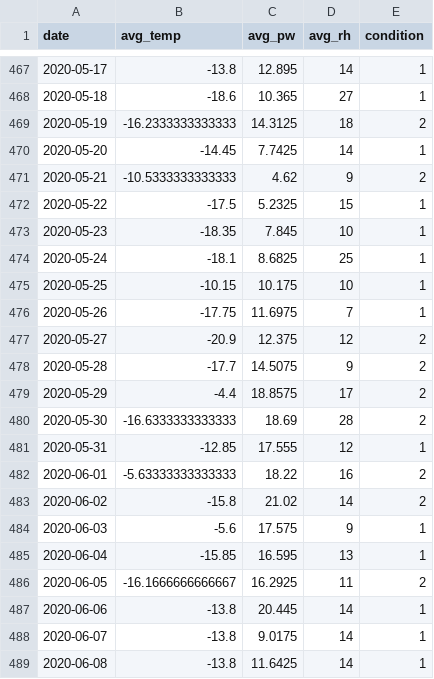
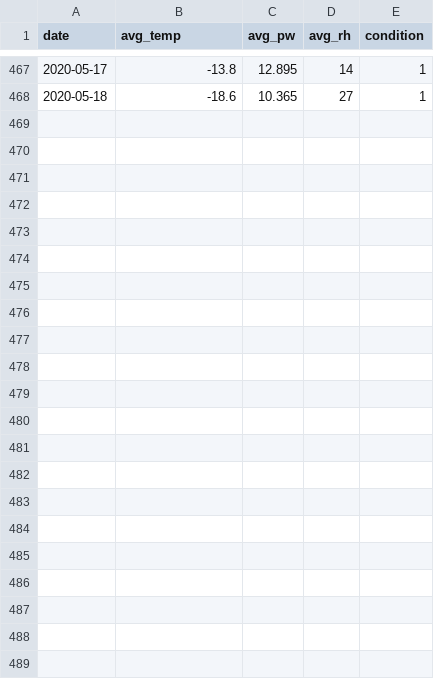
Before and after one commit to physicsgoddess1972/Precipitable-Water-Model, a CSV file: data/ml/ml_data.csv, drawn as a sheet; only a part is shown, gaps mark what is left out; the diff names each change by its address in the sheet, - before the commit and + after, or states it on an @@ line.

```diff
--- a/data/ml/ml_data.csv
+++ b/data/ml/ml_data.csv
-row 469: 2020-05-19 | -16.2333333333333 | 14.3125 | 18 | 2
-row 470: 2020-05-20 | -14.45 | 7.7425 | 14 | 1
-row 471: 2020-05-21 | -10.5333333333333 | 4.62 | 9 | 2
-row 472: 2020-05-22 | -17.5 | 5.2325 | 15 | 1
-row 473: 2020-05-23 | -18.35 | 7.845 | 10 | 1
-row 474: 2020-05-24 | -18.1 | 8.6825 | 25 | 1
-row 475: 2020-05-25 | -10.15 | 10.175 | 10 | 1
-row 476: 2020-05-26 | -17.75 | 11.6975 | 7 | 1
-row 477: 2020-05-27 | -20.9 | 12.375 | 12 | 2
-row 478: 2020-05-28 | -17.7 | 14.5075 | 9 | 2
-row 479: 2020-05-29 | -4.4 | 18.8575 | 17 | 2
-row 480: 2020-05-30 | -16.6333333333333 | 18.69 | 28 | 2
-row 481: 2020-05-31 | -12.85 | 17.555 | 12 | 1
-row 482: 2020-06-01 | -5.63333333333333 | 18.22 | 16 | 2
-row 483: 2020-06-02 | -15.8 | 21.02 | 14 | 2
-row 484: 2020-06-03 | -5.6 | 17.575 | 9 | 1
-row 485: 2020-06-04 | -15.85 | 16.595 | 13 | 1
-row 486: 2020-06-05 | -16.1666666666667 | 16.2925 | 11 | 2
-row 487: 2020-06-06 | -13.8 | 20.445 | 14 | 1
-row 488: 2020-06-07 | -13.8 | 9.0175 | 14 | 1
-row 489: 2020-06-08 | -13.8 | 11.6425 | 14 | 1
```
Also changed, not shown: data/cool_data.csv, data/master_data.csv, 57 other files.
